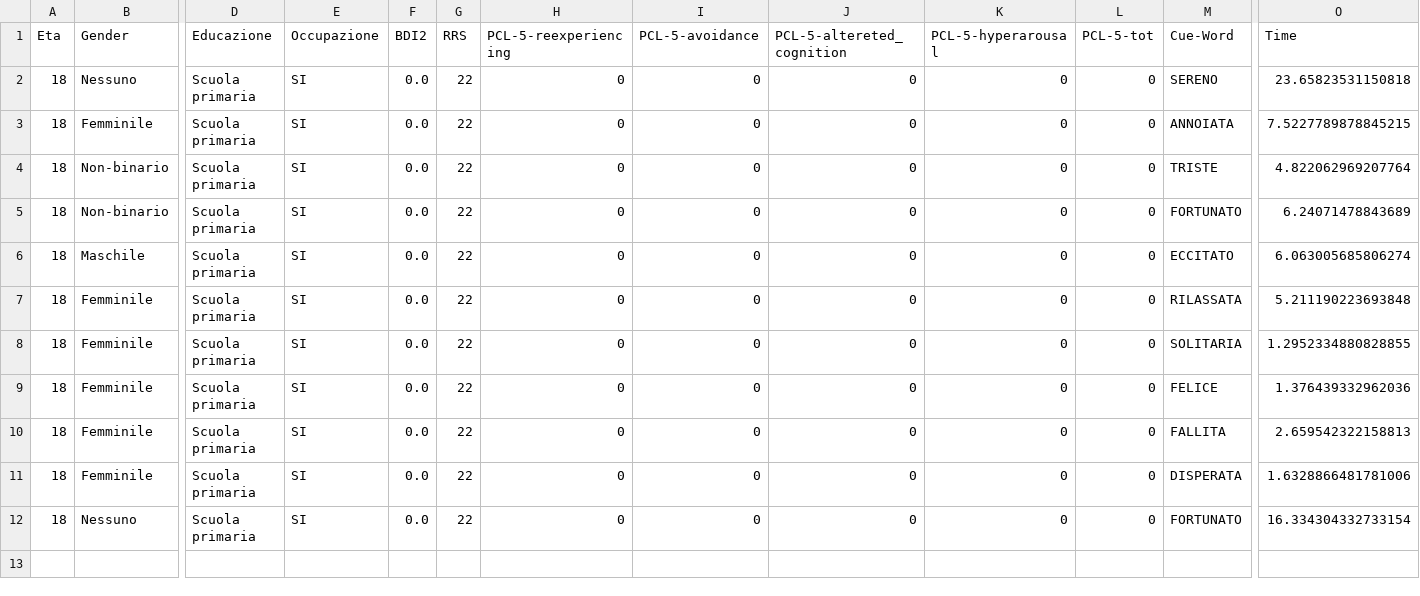
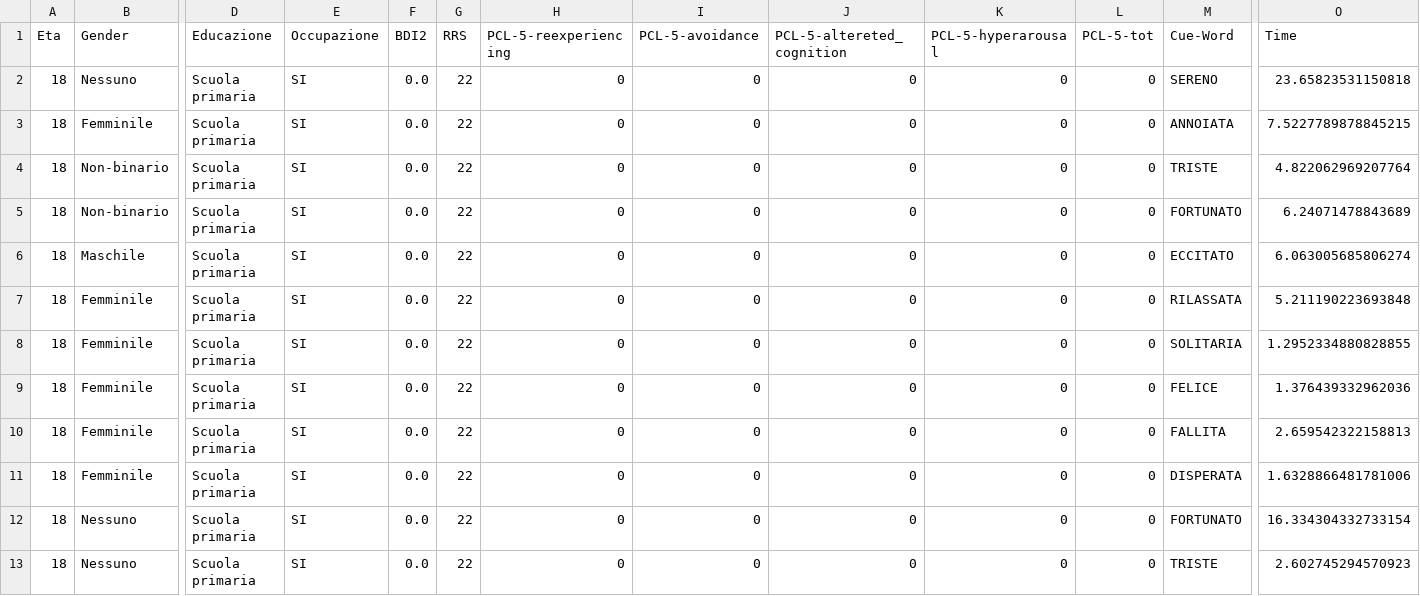
Before and after one commit to SanEnzoLor/memo_rec, a CSV file: dati.csv, drawn as a sheet; only a part is shown, gaps mark what is left out; rows hold the shown columns only; the diff names each change by its address in the sheet, - before the commit and + after, or states it on an @@ line.

Commit message:
Aggiunta file CSV tramite Streamlit

```diff
--- a/dati.csv
+++ b/dati.csv
+row 13: 18 | Nessuno | Scuola primaria | SI | 0.0 | 22 | 0 | 0 | 0 | 0 | 0 | TRISTE | 2.602745294570923
```
